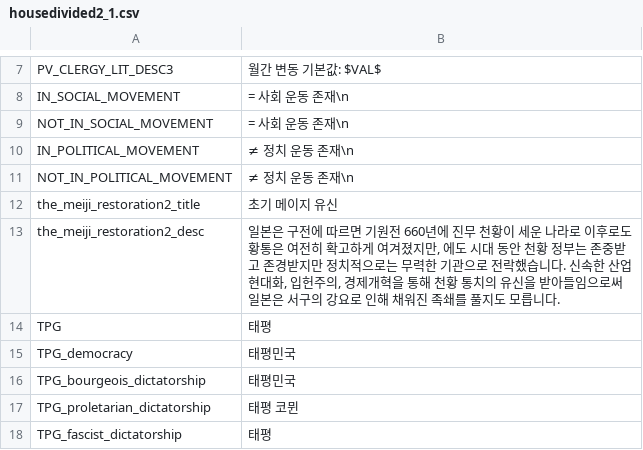
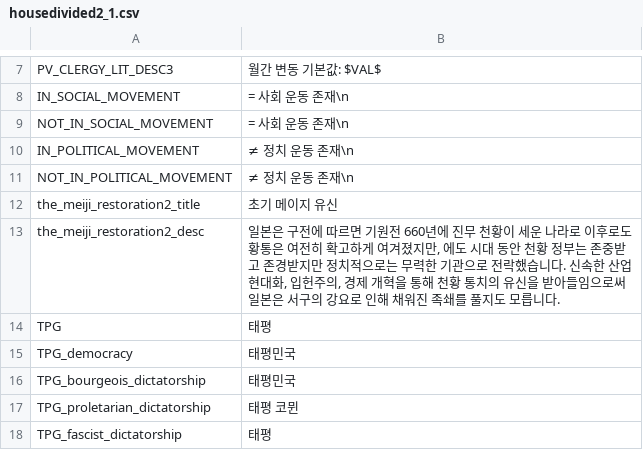
Before and after one commit to kimjeon-il/Vic2_Vanila, a CSV file: housedivided2_1.csv, drawn as a sheet; only a part is shown, gaps mark what is left out.

Commit message:
Update housedivided2_1.csv

```diff
--- a/housedivided2_1.csv
+++ b/housedivided2_1.csv
@@ -12,3 +12,3 @@ NOT_IN_POLITICAL_MOVEMENT; ≠ 정치 운동 존재\n;;;;;;;;;;;;;
 the_meiji_restoration2_title;초기 메이지 유신;;;;;;;;;;;;;
-the_meiji_restoration2_desc;일본은 구전에 따르면 기원전 660년에 진무 천황이 세운 나라로 이후로도 황통은 여전히 확고하게 여겨졌지만, 에도 시대 동안 천황 정부는 존중받고 존경받지만 정치적으로는 무력한 기관으로 전락했습니다. 신속한 산업 현대화, 입헌주의, 경제개혁을 통해 천황 통치의 유신을 받아들임으로써 일본은 서구의 강요로 인해 채워진 족쇄를 풀지도 모릅니다.;;;;;;;;;;;;;
+the_meiji_restoration2_desc;일본은 구전에 따르면 기원전 660년에 진무 천황이 세운 나라로 이후로도 황통은 여전히 확고하게 여겨졌지만, 에도 시대 동안 천황 정부는 존중받고 존경받지만 정치적으로는 무력한 기관으로 전락했습니다. 신속한 산업 현대화, 입헌주의, 경제 개혁을 통해 천황 통치의 유신을 받아들임으로써 일본은 서구의 강요로 인해 채워진 족쇄를 풀지도 모릅니다.;;;;;;;;;;;;;
 TPG;태평;;;;;;;;;;;;;
```
